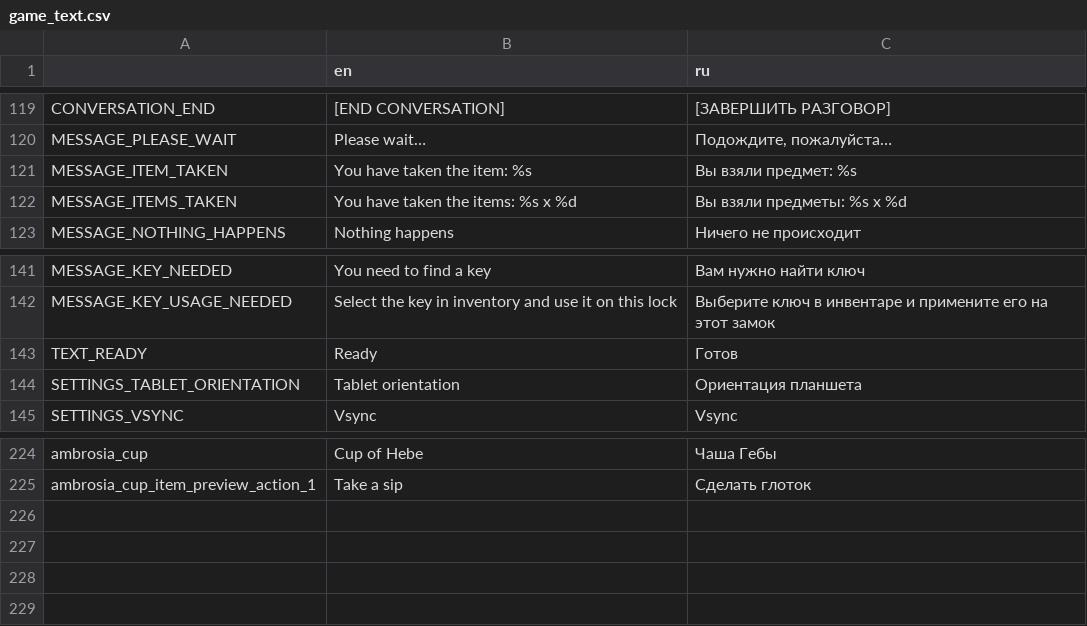
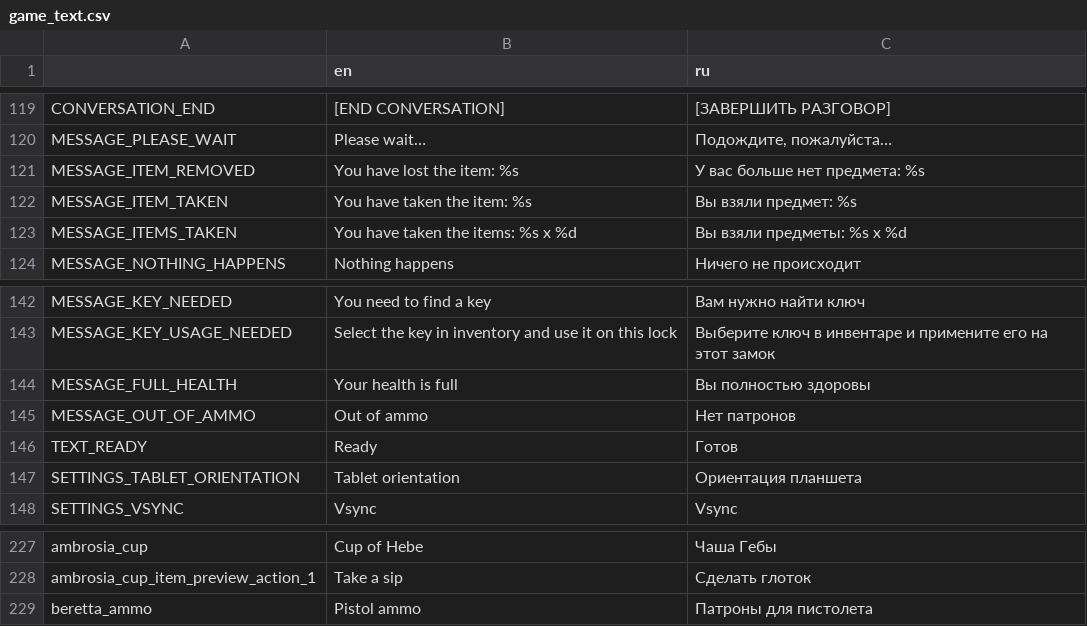
Before and after one commit to Antokolos/palladium3d-demo, a CSV file: game_text.csv, drawn as a sheet; only a part is shown, gaps mark what is left out; the diff names each change by its address in the sheet, - before the commit and + after, or states it on an @@ line.

```diff
--- a/game_text.csv
+++ b/game_text.csv
+row 121: MESSAGE_ITEM_REMOVED | You have lost the item: %s | У вас больше нет предмета: %s
+row 144: MESSAGE_FULL_HEALTH | Your health is full | Вы полностью здоровы
+row 145: MESSAGE_OUT_OF_AMMO | Out of ammo | Нет патронов
+row 229: beretta_ammo | Pistol ammo | Патроны для пистолета
```
Also changed, not shown: 18 other files.
